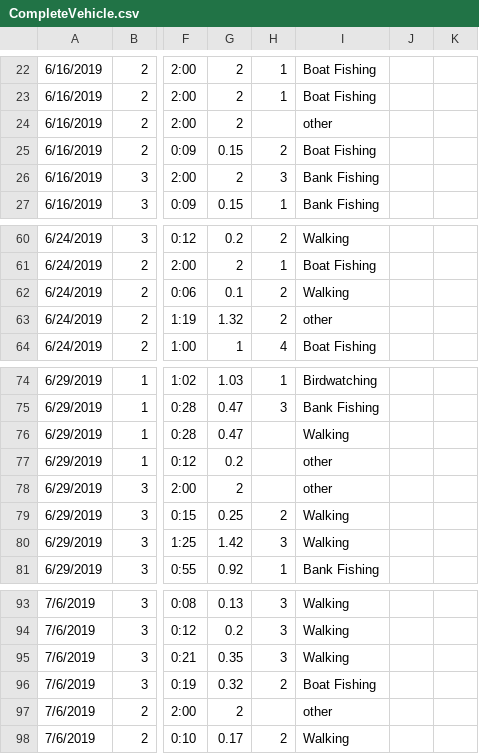
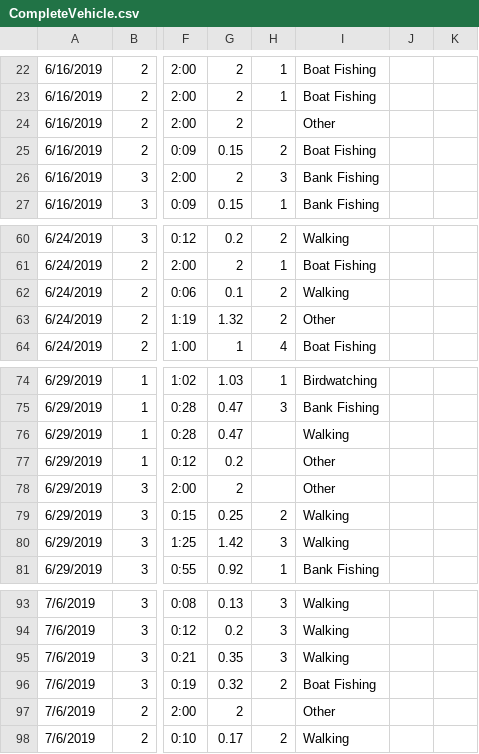
Before and after one commit to mcolvin/Bluff-Lake-Project, a CSV file: _analysis/Anglers/_dat/CompleteVehicle.csv, drawn as a sheet; only a part is shown, gaps mark what is left out; the diff names each change by its address in the sheet, - before the commit and + after, or states it on an @@ line.

```diff
--- a/_analysis/Anglers/_dat/CompleteVehicle.csv
+++ b/_analysis/Anglers/_dat/CompleteVehicle.csv
-I24: other
+I24: Other
-I63: other
+I63: Other
-I77:I78: other
+I77:I78: Other
-I97: other
+I97: Other
```
Also changed, not shown: _analysis/RawMetrics.csv, 2 other files.
